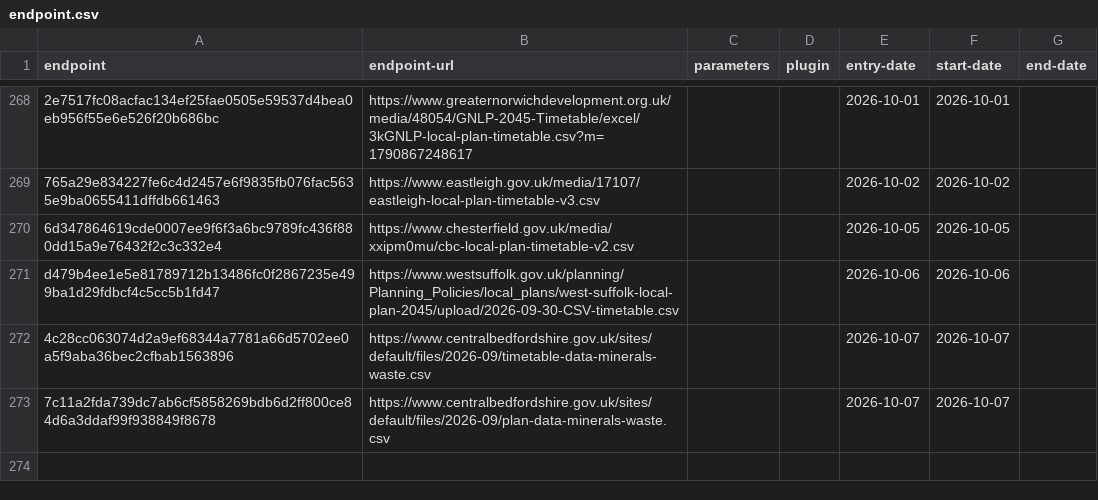
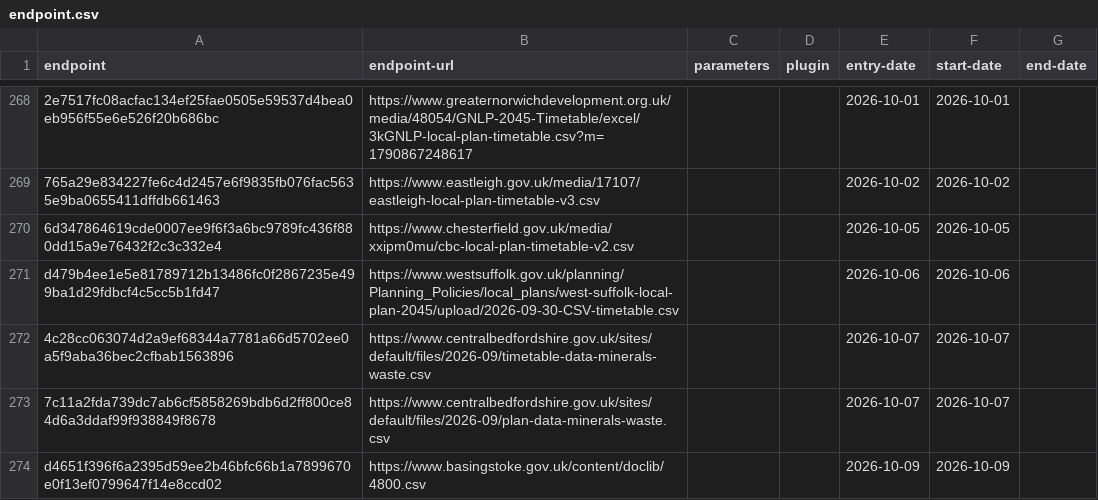
Before and after one commit to digital-land/config, a CSV file: collection/local-plan/endpoint.csv, drawn as a sheet; only a part is shown, gaps mark what is left out.

```diff
--- a/collection/local-plan/endpoint.csv
+++ b/collection/local-plan/endpoint.csv
@@ -273 +273,2 @@ d479b4ee1e5e81789712b13486fc0f2867235e499ba1d29fdbcf4c5cc5b1fd47,https://www.wes
 7c11a2fda739dc7ab6cf5858269bdb6d2ff800ce84d6a3ddaf99f938849f8678,https://www.centralbedfordshire.gov.uk/sites/default/files/2026-09/plan-data-minerals-waste.csv,,,2026-10-07,2026-10-07,
+d4651f396f6a2395d59ee2b46bfc66b1a7899670e0f13ef0799647f14e8ccd02,https://www.basingstoke.gov.uk/content/doclib/4800.csv,,,2026-10-09,2026-10-09,
```
Also changed, not shown: collection/local-plan/source.csv, pipeline/local-plan/entity-organisation.csv, 1 other file.
